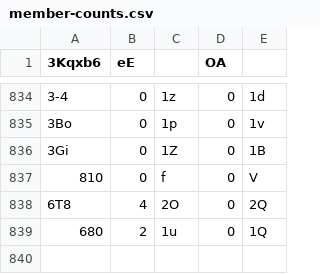
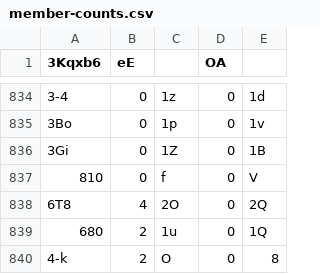
Before and after one commit to Naritulum/tracker, a CSV file: data/member-counts.csv, drawn as a sheet; only a part is shown, gaps mark what is left out; the diff names each change by its address in the sheet, - before the commit and + after, or states it on an @@ line.

```diff
--- a/data/member-counts.csv
+++ b/data/member-counts.csv
+row 840: 4-k | 2 | O | 0 | 8
```
